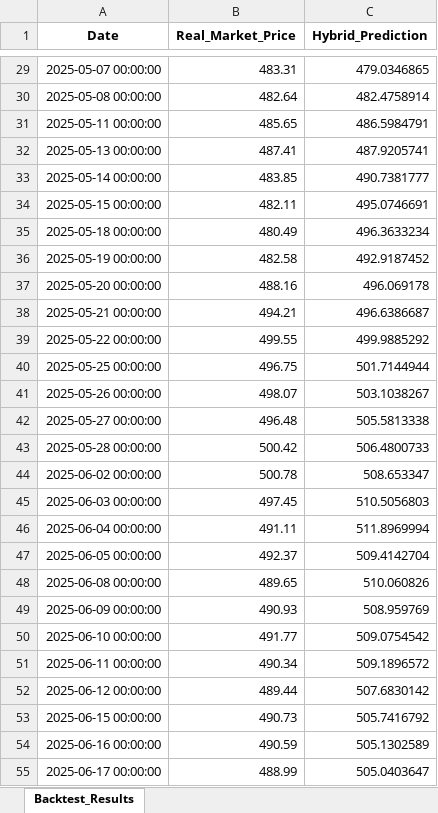
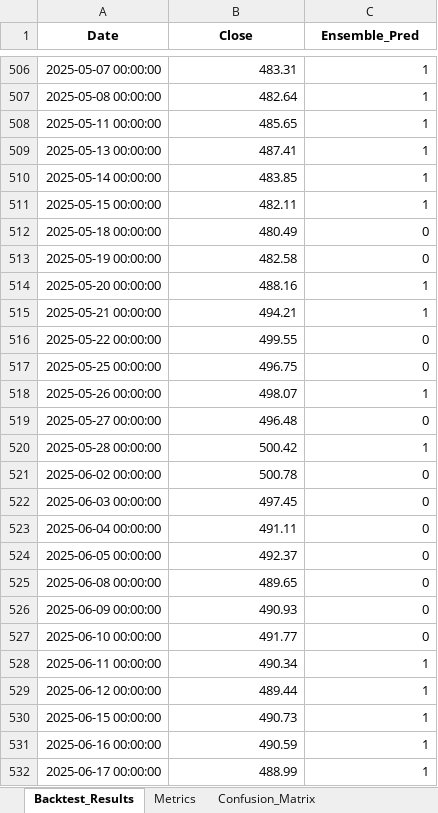
Before and after one commit to chydeepak7/stock_market_prediction, an Excel workbook: CATI/saved_states/NABIL_backtest_results.xlsx, sheet Backtest_Results, drawn as a sheet; only a part is shown, gaps mark what is left out; values as stored, in another font and other column widths than the file's, no borders; addresses are those after the commit; the diff covers the shown part only; the diff names each change by its address in the sheet, - before the commit and + after, or states it on an @@ line.

```diff
--- a/CATI/saved_states/NABIL_backtest_results.xlsx (sheet Backtest_Results)
+++ b/CATI/saved_states/NABIL_backtest_results.xlsx (sheet Backtest_Results)
+sheet tab: Metrics
+sheet tab: Confusion_Matrix
-B1: Real_Market_Price
+B1: Close
-C1: Hybrid_Prediction
+C1: Ensemble_Pred
-C506 (Ensemble_Pred): 479.0346865
+C506 (Ensemble_Pred): 1
-C507 (Ensemble_Pred): 482.4758914
+C507 (Ensemble_Pred): 1
-C508 (Ensemble_Pred): 486.5984791
+C508 (Ensemble_Pred): 1
-C509 (Ensemble_Pred): 487.9205741
+C509 (Ensemble_Pred): 1
-C510 (Ensemble_Pred): 490.7381777
+C510 (Ensemble_Pred): 1
-C511 (Ensemble_Pred): 495.0746691
+C511 (Ensemble_Pred): 1
-C512 (Ensemble_Pred): 496.3633234
+C512 (Ensemble_Pred): 0
-C513 (Ensemble_Pred): 492.9187452
+C513 (Ensemble_Pred): 0
-C514 (Ensemble_Pred): 496.069178
+C514 (Ensemble_Pred): 1
-C515 (Ensemble_Pred): 496.6386687
+C515 (Ensemble_Pred): 1
-C516 (Ensemble_Pred): 499.9885292
+C516 (Ensemble_Pred): 0
-C517 (Ensemble_Pred): 501.7144944
+C517 (Ensemble_Pred): 0
-C518 (Ensemble_Pred): 503.1038267
+C518 (Ensemble_Pred): 1
-C519 (Ensemble_Pred): 505.5813338
+C519 (Ensemble_Pred): 0
-C520 (Ensemble_Pred): 506.4800733
+C520 (Ensemble_Pred): 1
-C521 (Ensemble_Pred): 508.653347
+C521 (Ensemble_Pred): 0
-C522 (Ensemble_Pred): 510.5056803
+C522 (Ensemble_Pred): 0
-C523 (Ensemble_Pred): 511.8969994
+C523 (Ensemble_Pred): 0
-C524 (Ensemble_Pred): 509.4142704
+C524 (Ensemble_Pred): 0
-C525 (Ensemble_Pred): 510.060826
+C525 (Ensemble_Pred): 0
-C526 (Ensemble_Pred): 508.959769
+C526 (Ensemble_Pred): 0
-C527 (Ensemble_Pred): 509.0754542
+C527 (Ensemble_Pred): 0
-C528 (Ensemble_Pred): 509.1896572
+C528 (Ensemble_Pred): 1
-C529 (Ensemble_Pred): 507.6830142
+C529 (Ensemble_Pred): 1
-C530 (Ensemble_Pred): 505.7416792
+C530 (Ensemble_Pred): 1
-C531 (Ensemble_Pred): 505.1302589
+C531 (Ensemble_Pred): 1
-C532 (Ensemble_Pred): 505.0403647
+C532 (Ensemble_Pred): 1
```
Also changed, not shown: 494 added rows, 75 removed rows and 67 edited cells elsewhere in this sheet, other sheet tabs, CATI/saved_states/CHCL_backtest_results.xlsx, CATI/saved_states/CHCL_future_30_day_forecast.xlsx, 27 other files.
